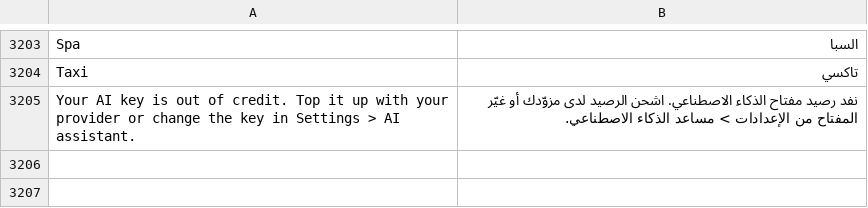
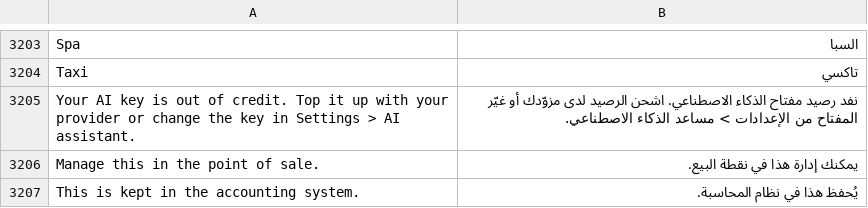
Before and after one commit to pmwanje2/kamra, a CSV file: kamra/translations/ar.csv, drawn as a sheet; only a part is shown, gaps mark what is left out.

Commit message:
Enforce native ownership at assistant, outlet, fiscal and document entry points

```diff
--- a/kamra/translations/ar.csv
+++ b/kamra/translations/ar.csv
@@ -3205 +3205,3 @@ Taxi,تاكسي
 Your AI key is out of credit. Top it up with your provider or change the key in Settings > AI assistant.,نفد رصيد مفتاح الذكاء الاصطناعي. اشحن الرصيد لدى مزوّدك أو غيّر المفتاح من الإعدادات > مساعد الذكاء الاصطناعي.
+Manage this in the point of sale.,يمكنك إدارة هذا في نقطة البيع.
+This is kept in the accounting system.,يُحفظ هذا في نظام المحاسبة.
```
Also changed, not shown: kamra/translations/fr.csv, 32 other files.
